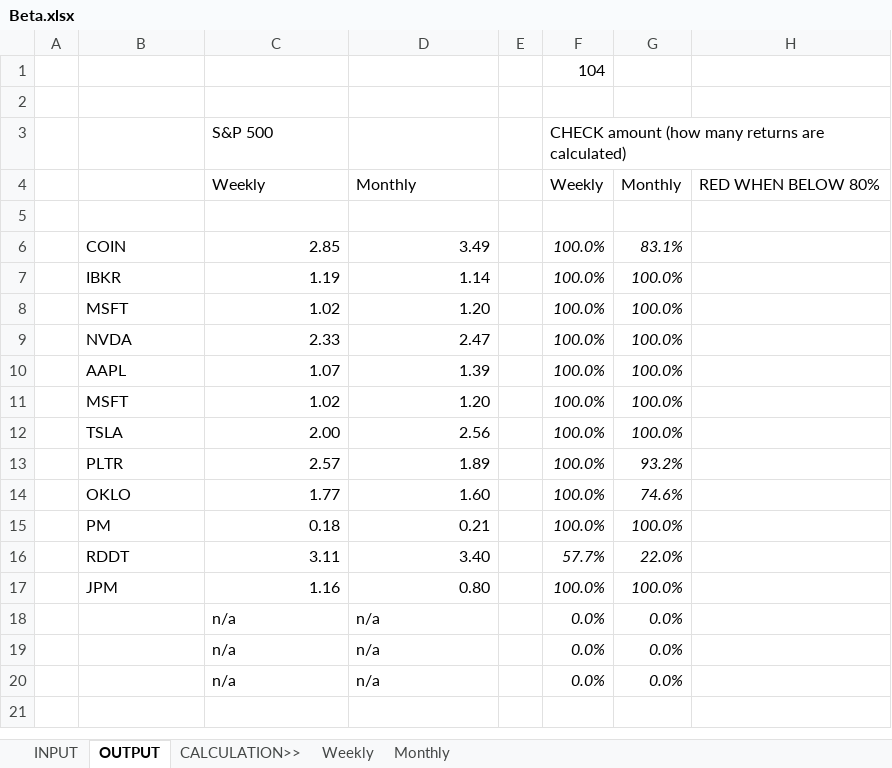
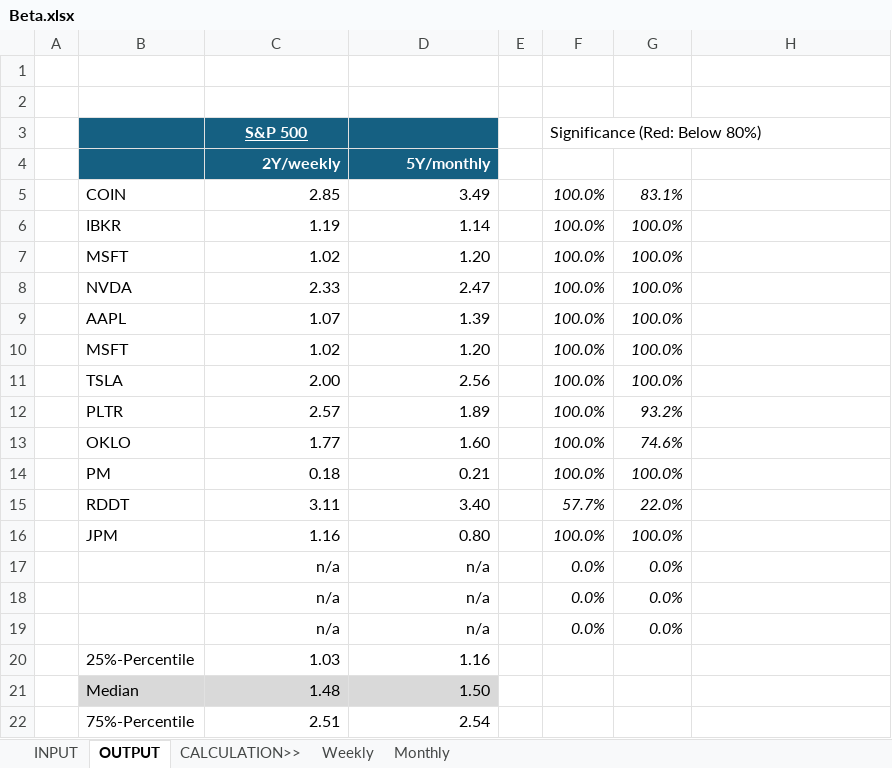
Before and after one commit to saltKonstantin/Beta, an Excel workbook: Beta.xlsx, sheet OUTPUT, drawn as a sheet; values as stored, in another font and other column widths than the file's, no borders; conditional formats not drawn; removed rows and columns are numbered as before the commit, all else as after; the diff names each change by its address in the sheet, - before the commit and + after, or states it on an @@ line.

Commit message:
More visuals

```diff
--- a/Beta.xlsx (sheet OUTPUT)
+++ b/Beta.xlsx (sheet OUTPUT)
-row 1:  |  |  |  |  | 104
-row 3:  |  | S&P 500 |  |  | CHECK amount (how many returns are calculated)
-row 4:  |  | Weekly | Monthly |  | Weekly | Monthly | RED WHEN BELOW 80%
+row 3:  |  | S&P 500 |  |  | Significance (Red: Below 80%)
+row 4:  |  | 2Y/weekly | 5Y/monthly
-C17:D19 alignment: left
+C17:D19 alignment: right
+row 20:  | 25%-Percentile | 1.03 | 1.16
+row 21:  | Median | 1.48 | 1.50
+row 22:  | 75%-Percentile | 2.51 | 2.54
```
Also changed, not shown: sheet INPUT, formulas that keep their value.
